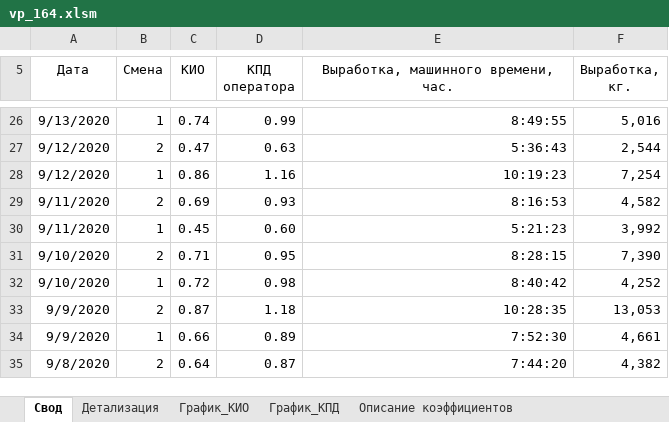
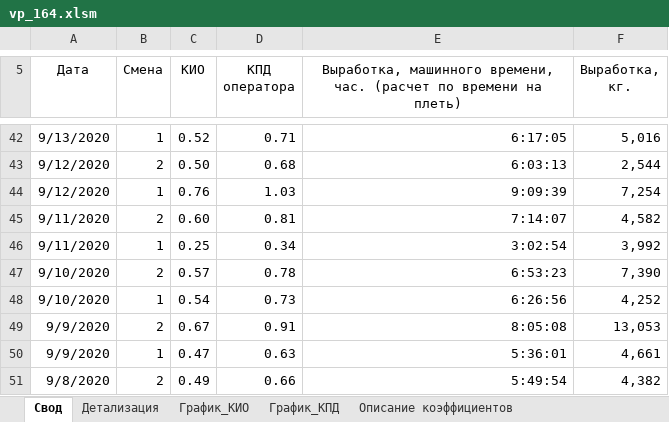
Before and after one commit to smolinilya01/base_etl, an Excel workbook: common/files/vp_164.xlsm, sheet Свод, drawn as a sheet; only a part is shown, gaps mark what is left out; values as stored, in another font and other column widths than the file's, no borders; conditional formats not drawn; addresses are those after the commit; the diff covers the shown part only; the diff names each change by its address in the sheet, - before the commit and + after, or states it on an @@ line.

```diff
--- a/common/files/vp_164.xlsm (sheet Свод)
+++ b/common/files/vp_164.xlsm (sheet Свод)
-E5: …времени, час.
+E5: …времени, час. (расчет по времени на плеть)
-C42 (КИО): 0.74
+C42 (КИО): 0.52
-D42 (КПД оператора): 0.99
+D42 (КПД оператора): 0.71
-E42: 8:49:55
+E42: 6:17:05
-C43 (КИО): 0.47
+C43 (КИО): 0.50
-D43 (КПД оператора): 0.63
+D43 (КПД оператора): 0.68
-E43: 5:36:43
+E43: 6:03:13
-C44 (КИО): 0.86
+C44 (КИО): 0.76
-D44 (КПД оператора): 1.16
+D44 (КПД оператора): 1.03
-E44: 10:19:23
+E44: 9:09:39
-C45 (КИО): 0.69
+C45 (КИО): 0.60
-D45 (КПД оператора): 0.93
+D45 (КПД оператора): 0.81
-E45: 8:16:53
+E45: 7:14:07
-C46 (КИО): 0.45
+C46 (КИО): 0.25
-D46 (КПД оператора): 0.60
+D46 (КПД оператора): 0.34
-E46: 5:21:23
+E46: 3:02:54
-C47 (КИО): 0.71
+C47 (КИО): 0.57
-D47 (КПД оператора): 0.95
+D47 (КПД оператора): 0.78
-E47: 8:28:15
+E47: 6:53:23
-C48 (КИО): 0.72
+C48 (КИО): 0.54
-D48 (КПД оператора): 0.98
+D48 (КПД оператора): 0.73
-E48: 8:40:42
+E48: 6:26:56
-C49 (КИО): 0.87
+C49 (КИО): 0.67
-D49 (КПД оператора): 1.18
+D49 (КПД оператора): 0.91
-E49: 10:28:35
+E49: 8:05:08
-C50 (КИО): 0.66
+C50 (КИО): 0.47
-D50 (КПД оператора): 0.89
+D50 (КПД оператора): 0.63
-E50: 7:52:30
+E50: 5:36:01
-C51 (КИО): 0.64
+C51 (КИО): 0.49
-D51 (КПД оператора): 0.87
+D51 (КПД оператора): 0.66
-E51: 7:44:20
+E51: 5:49:54
```
Also changed, not shown: 16 added rows, 16 removed rows and 159 edited cells elsewhere in this sheet, sheet Детализация, hidden cells, charts or pictures, common/files/vp_184.xlsm, 1 other file.
